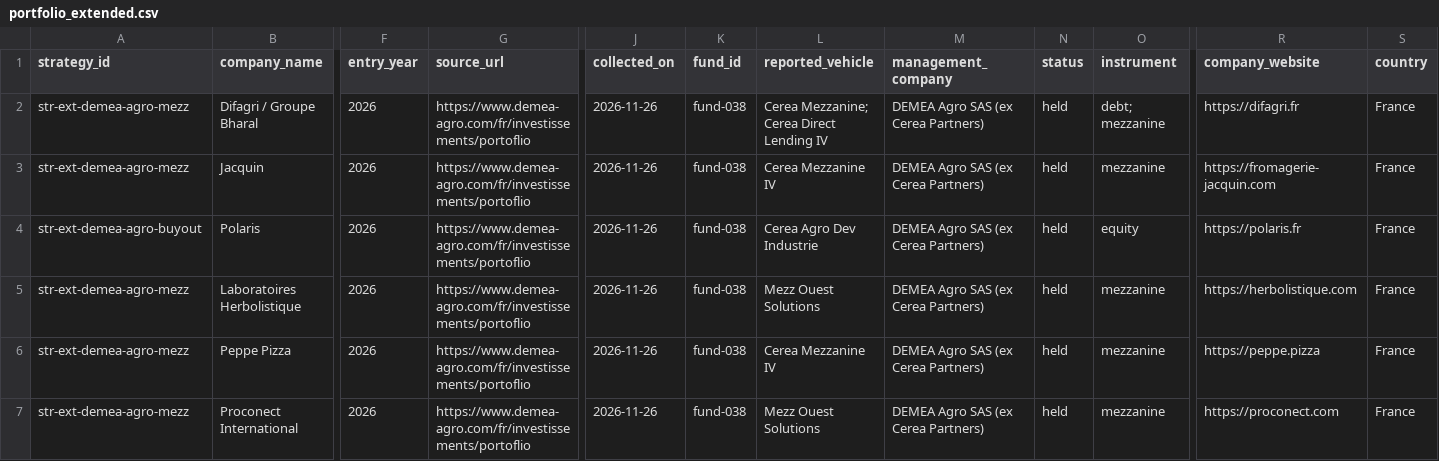
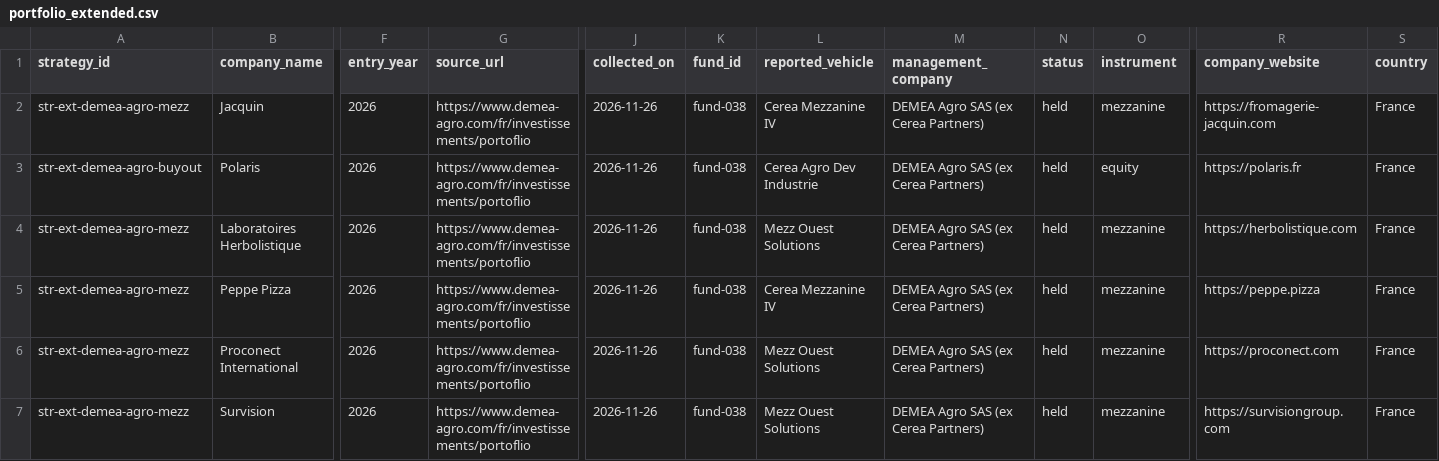
Before and after one commit to arthurperretedhec/Projet-Friedland, a CSV file: app/backend/data/portfolio_extended.csv, drawn as a sheet; only a part is shown, gaps mark what is left out; the shorter side is filled out with more unchanged rows; rows hold the shown columns only; the diff names each change by its address in the sheet, - before the commit and + after, or states it on an @@ line.

```diff
--- a/app/backend/data/portfolio_extended.csv
+++ b/app/backend/data/portfolio_extended.csv
-row 2: str-ext-demea-agro-mezz | Difagri / Groupe Bharal | 2026 | https://www.demea-agro.com/fr/investissements/portoflio | 2026-11-26 | fund-038 | Cerea Mezzanine; Cerea Direct Lending IV | DEMEA Agro SAS (ex Cerea Partners) | held | debt; mezzanine | https://difagri.fr | France
```
Also changed, not shown: app/backend/data/fund_logos.csv, 33 other files.
